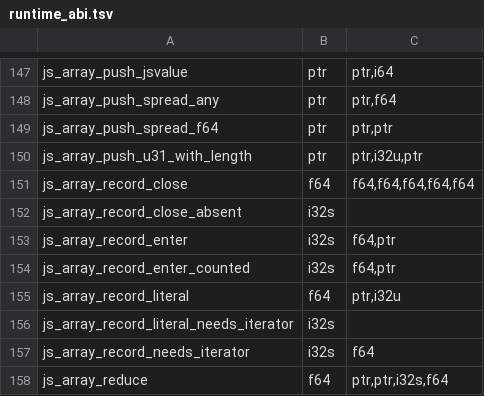
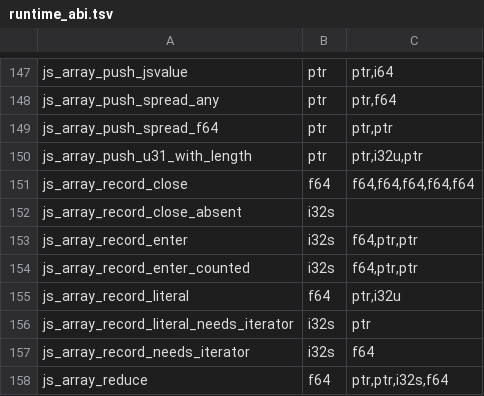
Before and after one commit to PerryTS/perry, a TSV file: crates/perry-codegen/src/wasm32/runtime_abi.tsv, drawn as a sheet; only a part is shown, gaps mark what is left out.

Commit message:
Memo the record entry's prototype proof per site by ShapeId
Each array-record entry site owns one zeroed i64 word: the ShapeIds of the
Array prototype bag and of %ArrayIteratorPrototype% that its last full
shape proof validated. Every entry compares both owners' current ShapeIds
against it; a hit is the proof, anything else re-runs the full proof and
re-publishes the pair. The receiver's own checks (custom prototype, own
@@iterator, layout admission) stay per entry.

Every edit that can change a checked fact moves its owner to another
ShapeId: a store over either ConstFn lane, an accessor definition, a
delete, a dictionary conversion. ShapeIds come from one process-wide
sequence and are never reused, so a word written in another realm or agent
can only match an owner carrying the same validated facts. Unit tests warm
a site before each mutation; test_gap_array_record_site_memo does the same
from JS for for-of (typed and erased), destructuring and literal sites.

```diff
--- a/crates/perry-codegen/src/wasm32/runtime_abi.tsv
+++ b/crates/perry-codegen/src/wasm32/runtime_abi.tsv
@@ -152,6 +152,6 @@ js_array_record_close	f64	f64,f64,f64,f64,f64
 js_array_record_close_absent	i32s	
-js_array_record_enter	i32s	f64,ptr
-js_array_record_enter_counted	i32s	f64,ptr
+js_array_record_enter	i32s	f64,ptr,ptr
+js_array_record_enter_counted	i32s	f64,ptr,ptr
 js_array_record_literal	f64	ptr,i32u
-js_array_record_literal_needs_iterator	i32s	
+js_array_record_literal_needs_iterator	i32s	ptr
 js_array_record_needs_iterator	i32s	f64
```
Also changed, not shown: 10 other files.
